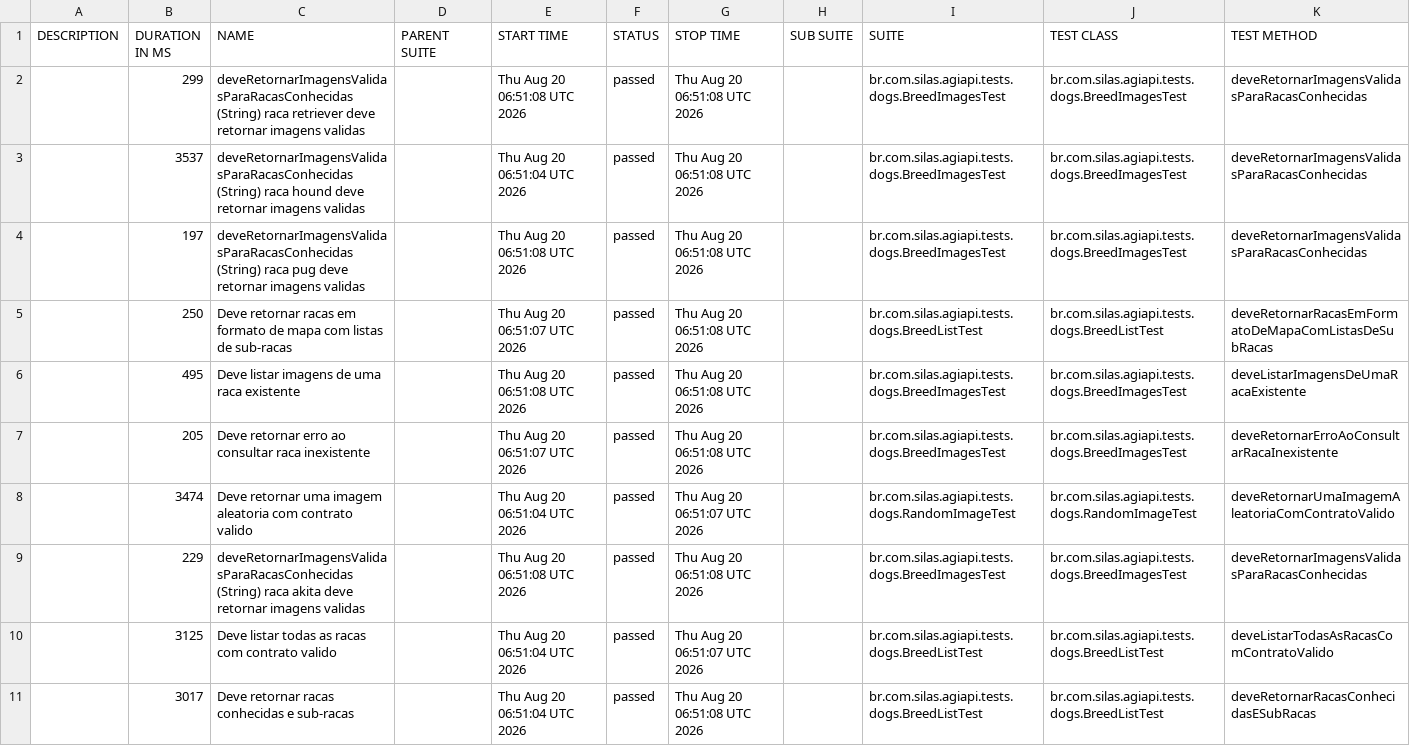
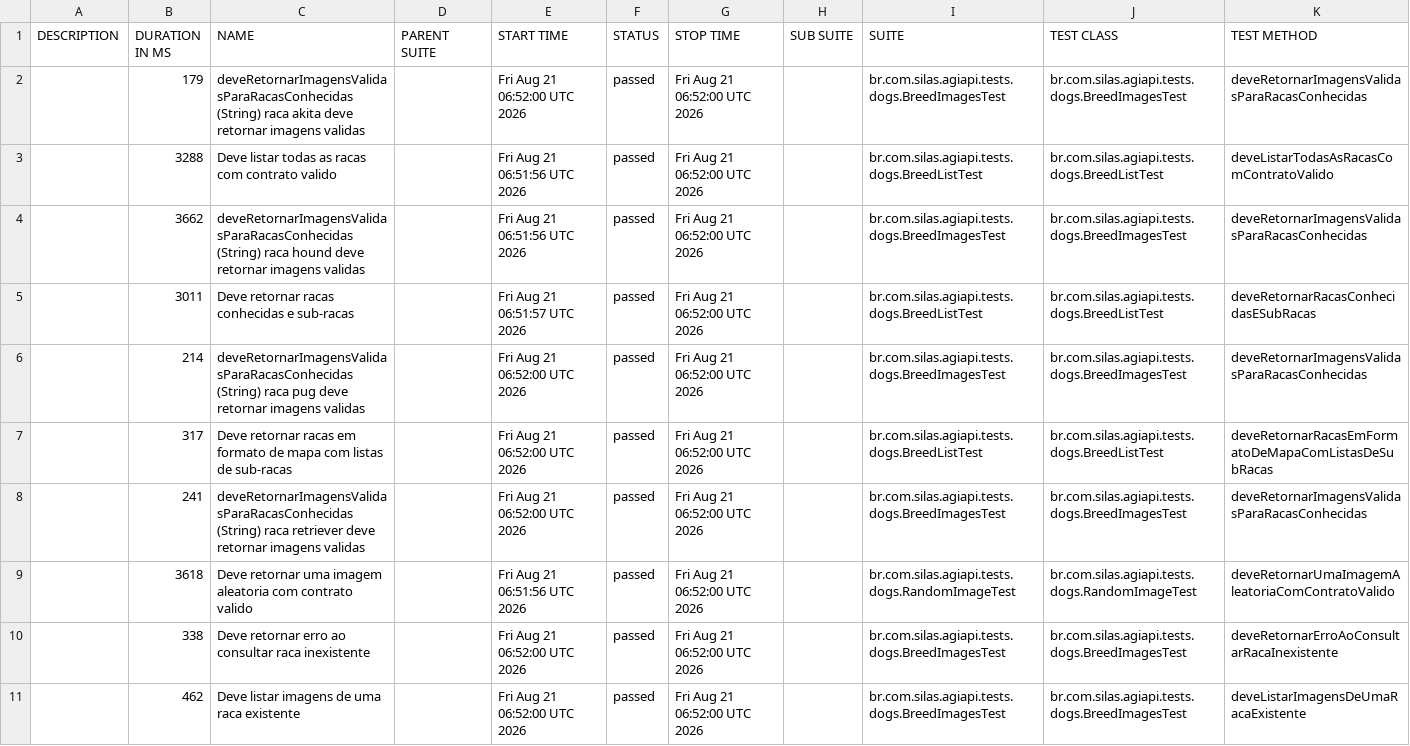
Before and after one commit to silasmarques/agi-api, a CSV file: data/suites.csv, drawn as a sheet; removed rows and columns are numbered as before the commit, all else as after; the diff names each change by its address in the sheet, - before the commit and + after, or states it on an @@ line.

```diff
--- a/data/suites.csv
+++ b/data/suites.csv
-B2 (DURATION IN MS): 299
+B2 (DURATION IN MS): 179
-C2 (NAME): …(String) raca retriever deve retornar…
+C2 (NAME): …(String) raca akita deve retornar…
-E2 (START TIME): Thu Aug 20 06:51:08 UTC 2026
+E2 (START TIME): Fri Aug 21 06:52:00 UTC 2026
-G2 (STOP TIME): Thu Aug 20 06:51:08 UTC 2026
+G2 (STOP TIME): Fri Aug 21 06:52:00 UTC 2026
+row 3:  | 3288 | Deve listar todas as racas com contrato valido |  | Fri Aug 21 06:51:56 UTC 2026 | passed | Fri Aug 21 06:52:00 UTC 2026 |  | br.com.silas.agiapi.tests.dogs.BreedListTest | br.com.silas.agiapi.tests.dogs.BreedListTest | deveListarTodasAsRacasComContratoValido
-B4 (DURATION IN MS): 3537
+B4 (DURATION IN MS): 3662
-E4 (START TIME): Thu Aug 20 06:51:04 UTC 2026
+E4 (START TIME): Fri Aug 21 06:51:56 UTC 2026
-G4 (STOP TIME): Thu Aug 20 06:51:08 UTC 2026
+G4 (STOP TIME): Fri Aug 21 06:52:00 UTC 2026
+row 5:  | 3011 | Deve retornar racas conhecidas e sub-racas |  | Fri Aug 21 06:51:57 UTC 2026 | passed | Fri Aug 21 06:52:00 UTC 2026 |  | br.com.silas.agiapi.tests.dogs.BreedListTest | br.com.silas.agiapi.tests.dogs.BreedListTest | deveRetornarRacasConhecidasESubRacas
-B6 (DURATION IN MS): 197
+B6 (DURATION IN MS): 214
-E6 (START TIME): Thu Aug 20 06:51:08 UTC 2026
+E6 (START TIME): Fri Aug 21 06:52:00 UTC 2026
-G6:G7 (STOP TIME): Thu Aug 20 06:51:08 UTC 2026
+G6:G7 (STOP TIME): Fri Aug 21 06:52:00 UTC 2026
-B7 (DURATION IN MS): 250
+B7 (DURATION IN MS): 317
-E7 (START TIME): Thu Aug 20 06:51:07 UTC 2026
+E7 (START TIME): Fri Aug 21 06:52:00 UTC 2026
-row 6:  | 495 | Deve listar imagens de uma raca existente |  | Thu Aug 20 06:51:08 UTC 2026 | passed | Thu Aug 20 06:51:08 UTC 2026 |  | br.com.silas.agiapi.tests.dogs.BreedImagesTest | br.com.silas.agiapi.tests.dogs.BreedImagesTest | deveListarImagensDeUmaRacaExistente
-B8 (DURATION IN MS): 205
+B8 (DURATION IN MS): 241
-C8 (NAME): Deve retornar erro ao consultar raca inexistente
+C8 (NAME): deveRetornarImagensValidasParaRacasConhecidas (String) raca retriever deve retornar imagens validas
-E8 (START TIME): Thu Aug 20 06:51:07 UTC 2026
+E8 (START TIME): Fri Aug 21 06:52:00 UTC 2026
-G8 (STOP TIME): Thu Aug 20 06:51:08 UTC 2026
+G8 (STOP TIME): Fri Aug 21 06:52:00 UTC 2026
-K8 (TEST METHOD): deveRetornarErroAoConsultarRacaInexistente
+K8 (TEST METHOD): deveRetornarImagensValidasParaRacasConhecidas
-B9 (DURATION IN MS): 3474
+B9 (DURATION IN MS): 3618
-E9 (START TIME): Thu Aug 20 06:51:04 UTC 2026
+E9 (START TIME): Fri Aug 21 06:51:56 UTC 2026
-G9 (STOP TIME): Thu Aug 20 06:51:07 UTC 2026
+G9 (STOP TIME): Fri Aug 21 06:52:00 UTC 2026
-B10 (DURATION IN MS): 229
+B10 (DURATION IN MS): 338
-C10 (NAME): deveRetornarImagensValidasParaRacasConhecidas (String) raca akita deve retornar imagens validas
+C10 (NAME): Deve retornar erro ao consultar raca inexistente
-E10 (START TIME): Thu Aug 20 06:51:08 UTC 2026
+E10 (START TIME): Fri Aug 21 06:52:00 UTC 2026
-G10 (STOP TIME): Thu Aug 20 06:51:08 UTC 2026
+G10 (STOP TIME): Fri Aug 21 06:52:00 UTC 2026
-K10 (TEST METHOD): deveRetornarImagensValidasParaRacasConhecidas
+K10 (TEST METHOD): deveRetornarErroAoConsultarRacaInexistente
-row 10:  | 3125 | Deve listar todas as racas com contrato valido |  | Thu Aug 20 06:51:04 UTC 2026 | passed | Thu Aug 20 06:51:07 UTC 2026 |  | br.com.silas.agiapi.tests.dogs.BreedListTest | br.com.silas.agiapi.tests.dogs.BreedListTest | deveListarTodasAsRacasComContratoValido
-row 11:  | 3017 | Deve retornar racas conhecidas e sub-racas |  | Thu Aug 20 06:51:04 UTC 2026 | passed | Thu Aug 20 06:51:08 UTC 2026 |  | br.com.silas.agiapi.tests.dogs.BreedListTest | br.com.silas.agiapi.tests.dogs.BreedListTest | deveRetornarRacasConhecidasESubRacas
+row 11:  | 462 | Deve listar imagens de uma raca existente |  | Fri Aug 21 06:52:00 UTC 2026 | passed | Fri Aug 21 06:52:00 UTC 2026 |  | br.com.silas.agiapi.tests.dogs.BreedImagesTest | br.com.silas.agiapi.tests.dogs.BreedImagesTest | deveListarImagensDeUmaRacaExistente
```
Also changed, not shown: 54 other files.
